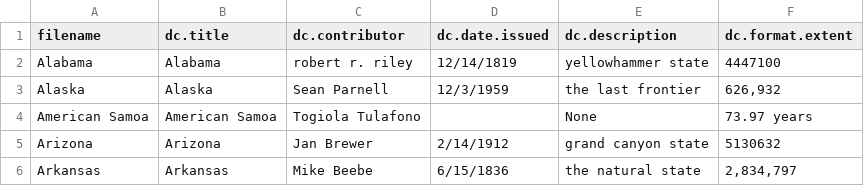
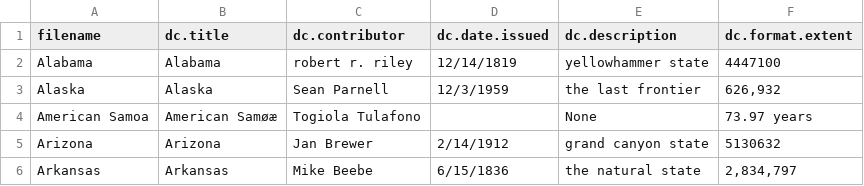
Before and after one commit to DSpace-Labs/SAFBuilder, a CSV file: src/sample_data/AAA_batch-metadata.csv, drawn as a sheet; only a part is shown.

```diff
--- a/src/sample_data/AAA_batch-metadata.csv
+++ b/src/sample_data/AAA_batch-metadata.csv
@@ -3,3 +3,3 @@ Alabama,Alabama,robert r. riley,12/14/1819,yellowhammer state,4447100
 Alaska,Alaska,Sean Parnell,12/3/1959,the last frontier,"626,932"
-American Samoa,American Samoa,Togiola Tulafono,,None,73.97 years
+American Samoa,American Samøæ,Togiola Tulafono,,None,73.97 years
 Arizona,Arizona,Jan Brewer,2/14/1912,grand canyon state,5130632
```
Also changed, not shown: 3 other files.
